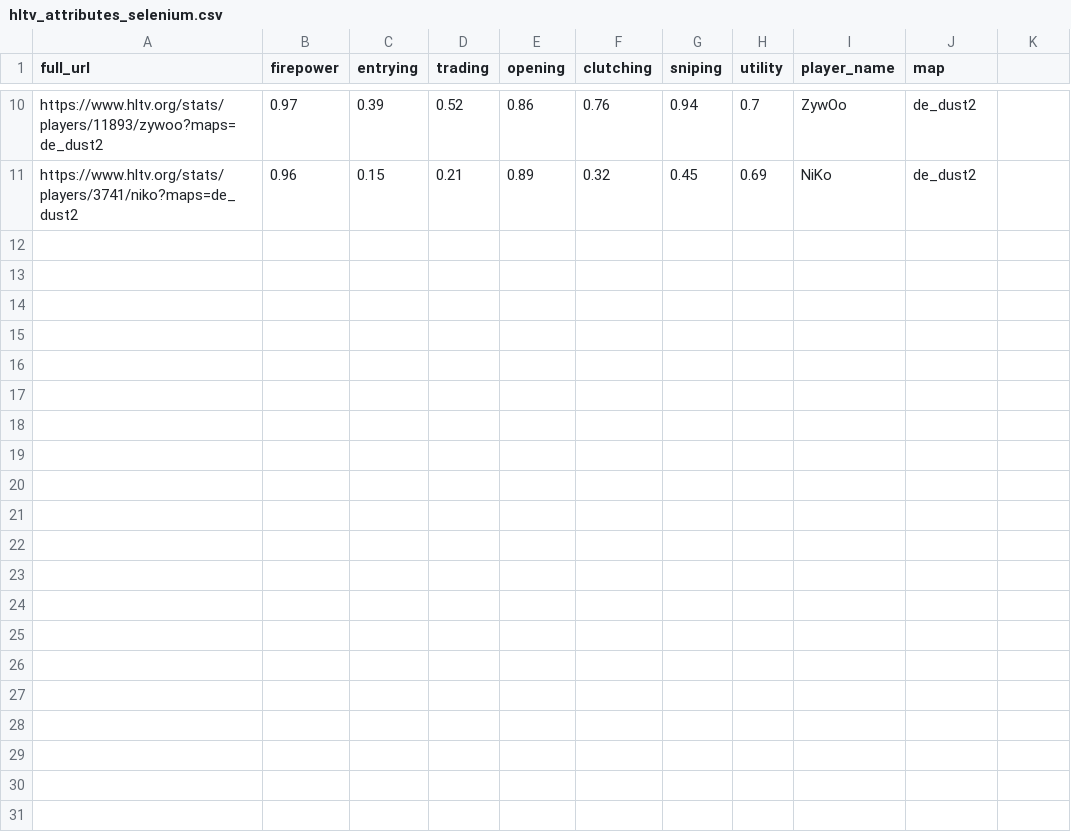
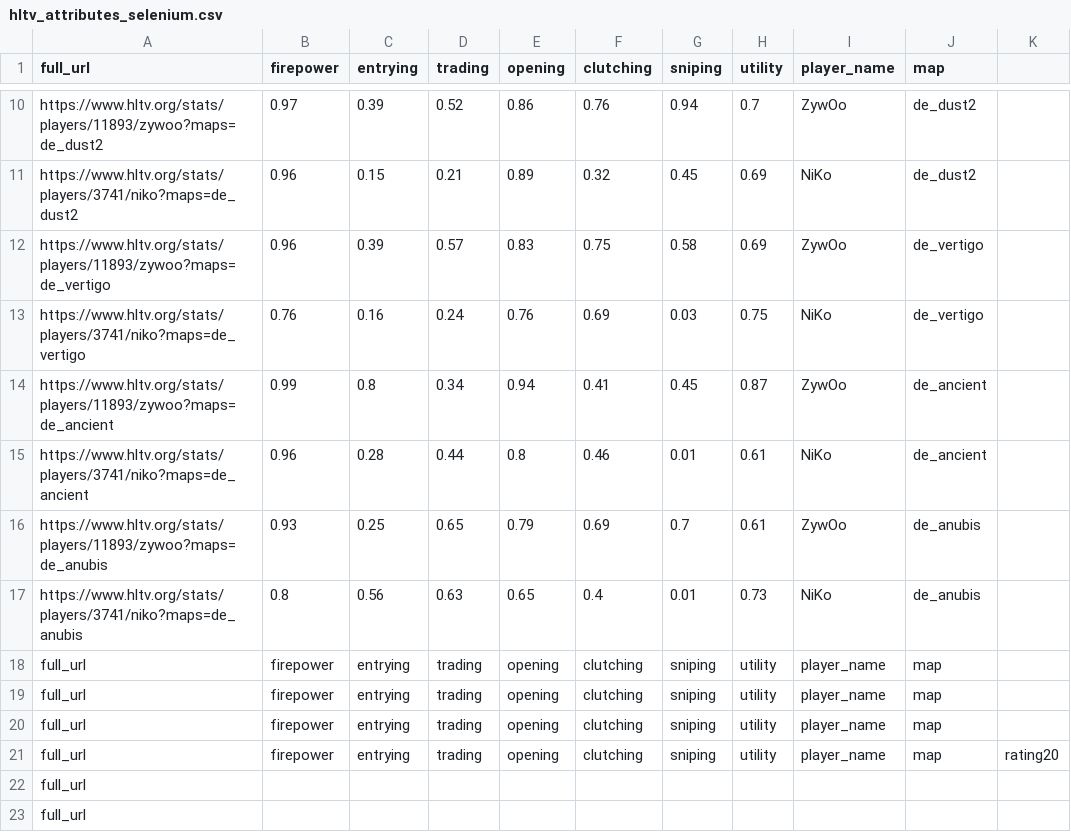
Before and after one commit to yurak/hltv_parser, a CSV file: hltv_attributes_selenium.csv, drawn as a sheet; only a part is shown, gaps mark what is left out.

```diff
--- a/hltv_attributes_selenium.csv
+++ b/hltv_attributes_selenium.csv
@@ -11 +11,13 @@ https://www.hltv.org/stats/players/11893/zywoo?maps=de_dust2,0.97,0.39,0.52,0.86
 https://www.hltv.org/stats/players/3741/niko?maps=de_dust2,0.96,0.15,0.21,0.89,0.32,0.45,0.69,NiKo,de_dust2
+https://www.hltv.org/stats/players/11893/zywoo?maps=de_vertigo,0.96,0.39,0.57,0.83,0.75,0.58,0.69,ZywOo,de_vertigo
+https://www.hltv.org/stats/players/3741/niko?maps=de_vertigo,0.76,0.16,0.24,0.76,0.69,0.03,0.75,NiKo,de_vertigo
+https://www.hltv.org/stats/players/11893/zywoo?maps=de_ancient,0.99,0.8,0.34,0.94,0.41,0.45,0.87,ZywOo,de_ancient
+https://www.hltv.org/stats/players/3741/niko?maps=de_ancient,0.96,0.28,0.44,0.8,0.46,0.01,0.61,NiKo,de_ancient
+https://www.hltv.org/stats/players/11893/zywoo?maps=de_anubis,0.93,0.25,0.65,0.79,0.69,0.7,0.61,ZywOo,de_anubis
+https://www.hltv.org/stats/players/3741/niko?maps=de_anubis,0.8,0.56,0.63,0.65,0.4,0.01,0.73,NiKo,de_anubis
+full_url,firepower,entrying,trading,opening,clutching,sniping,utility,player_name,map
+full_url,firepower,entrying,trading,opening,clutching,sniping,utility,player_name,map
+full_url,firepower,entrying,trading,opening,clutching,sniping,utility,player_name,map
+full_url,firepower,entrying,trading,opening,clutching,sniping,utility,player_name,map,rating20
+full_url
+full_url
```
Also changed, not shown: players_top20.csv, 9 other files.
